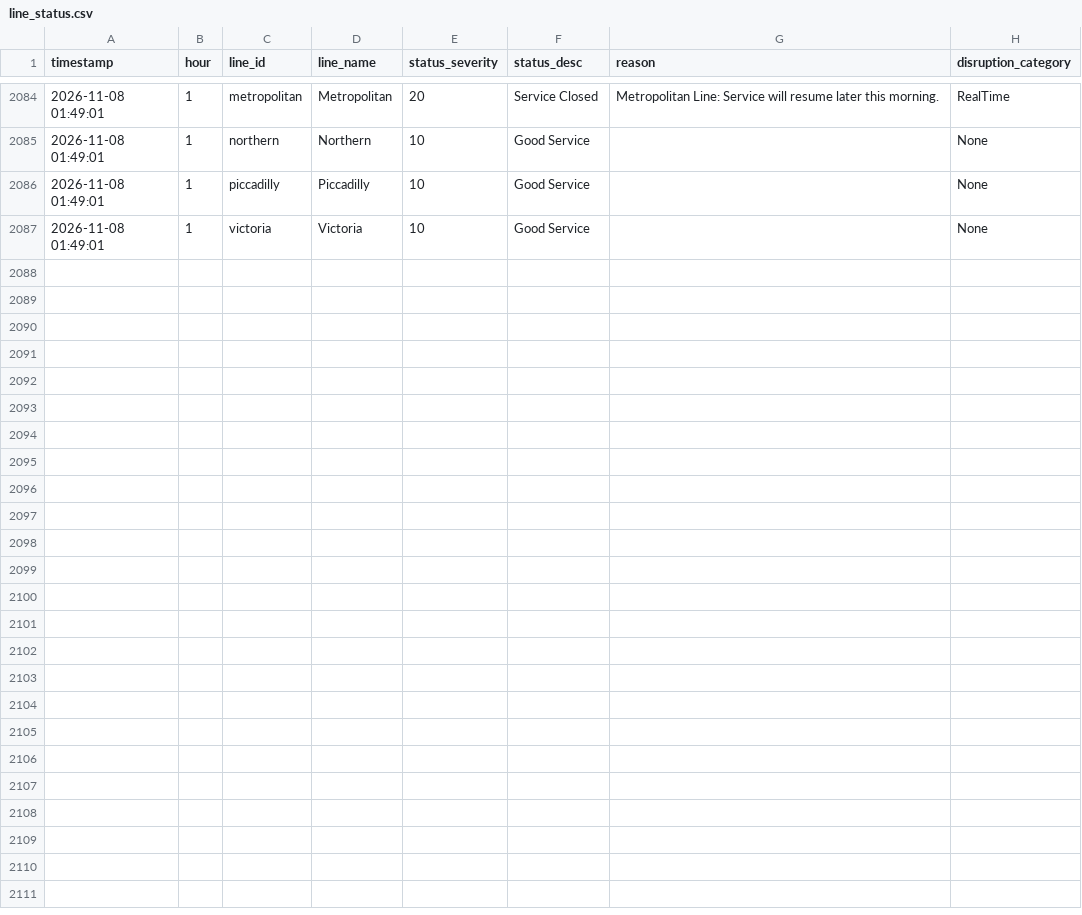
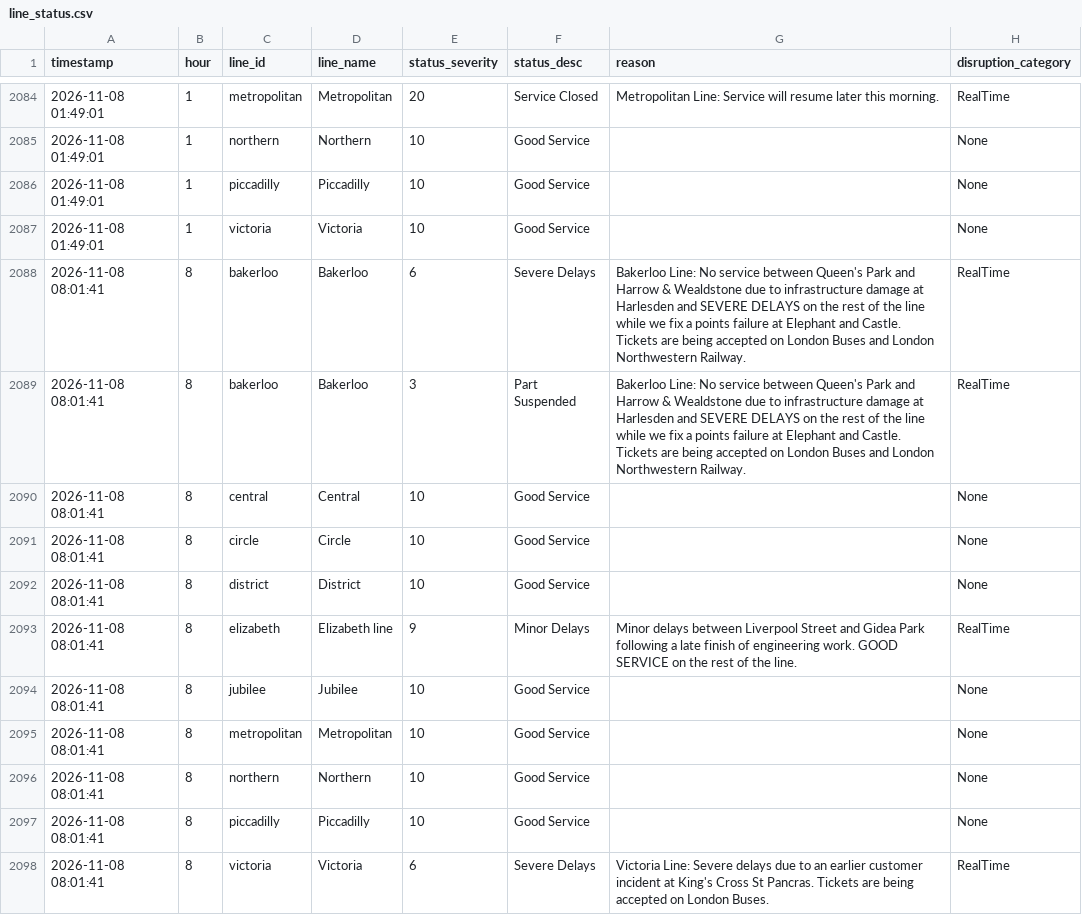
Before and after one commit to AbdulmalikAdam27/tfl-reliability-dashboard, a CSV file: data/line_status.csv, drawn as a sheet; only a part is shown, gaps mark what is left out; the diff names each change by its address in the sheet, - before the commit and + after, or states it on an @@ line.

```diff
--- a/data/line_status.csv
+++ b/data/line_status.csv
+row 2088: 2026-11-08 08:01:41 | 8 | bakerloo | Bakerloo | 6 | Severe Delays | Bakerloo Line: No service between Queen's Park and Harrow & Wealdstone due to infrastructure damage at Harlesden and SEVERE DELAYS on the rest of the line while we fix a points failure at Elephant and Castle. Tickets are being accepted on London Buses and London Northwestern Railway. | RealTime
+row 2089: 2026-11-08 08:01:41 | 8 | bakerloo | Bakerloo | 3 | Part Suspended | Bakerloo Line: No service between Queen's Park and Harrow & Wealdstone due to infrastructure damage at Harlesden and SEVERE DELAYS on the rest of the line while we fix a points failure at Elephant and Castle. Tickets are being accepted on London Buses and London Northwestern Railway. | RealTime
+row 2090: 2026-11-08 08:01:41 | 8 | central | Central | 10 | Good Service |  | None
+row 2091: 2026-11-08 08:01:41 | 8 | circle | Circle | 10 | Good Service |  | None
+row 2092: 2026-11-08 08:01:41 | 8 | district | District | 10 | Good Service |  | None
+row 2093: 2026-11-08 08:01:41 | 8 | elizabeth | Elizabeth line | 9 | Minor Delays | Minor delays between Liverpool Street and Gidea Park following a late finish of engineering work. GOOD SERVICE on the rest of the line. | RealTime
+row 2094: 2026-11-08 08:01:41 | 8 | jubilee | Jubilee | 10 | Good Service |  | None
+row 2095: 2026-11-08 08:01:41 | 8 | metropolitan | Metropolitan | 10 | Good Service |  | None
+row 2096: 2026-11-08 08:01:41 | 8 | northern | Northern | 10 | Good Service |  | None
+row 2097: 2026-11-08 08:01:41 | 8 | piccadilly | Piccadilly | 10 | Good Service |  | None
+row 2098: 2026-11-08 08:01:41 | 8 | victoria | Victoria | 6 | Severe Delays | Victoria Line: Severe delays due to an earlier customer incident at King's Cross St Pancras. Tickets are being accepted on London Buses. | RealTime
```
Also changed, not shown: data/arrivals_summary.csv, data/reliability_summary.csv.
